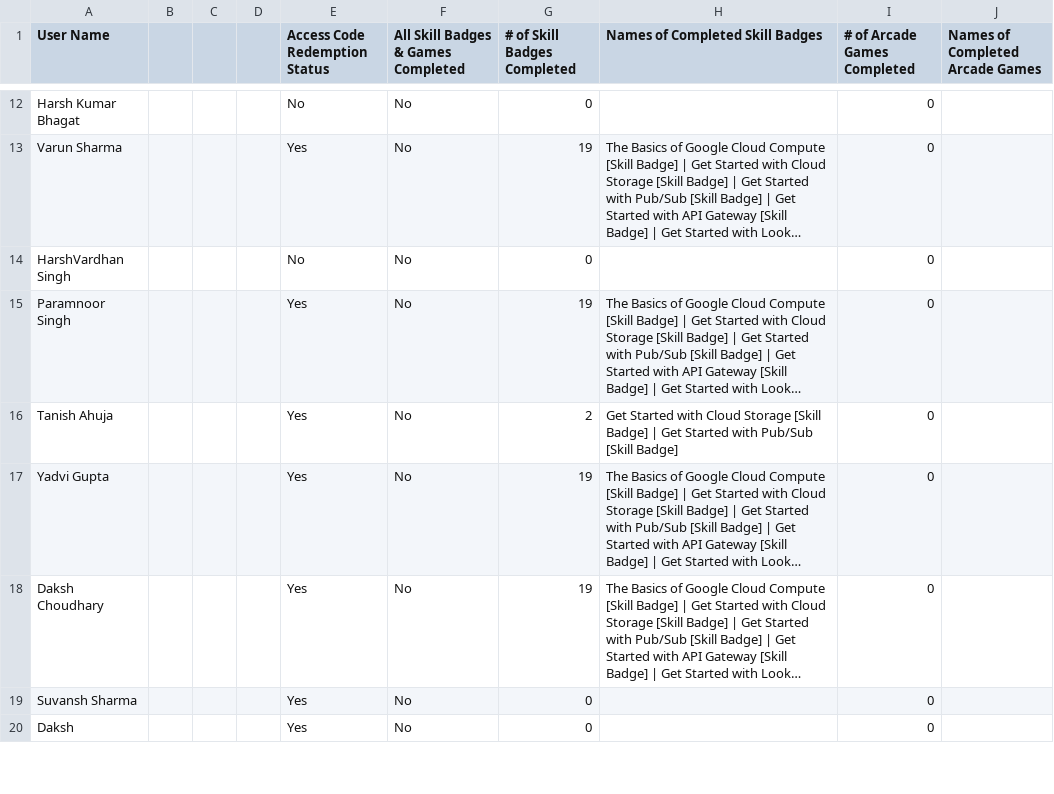
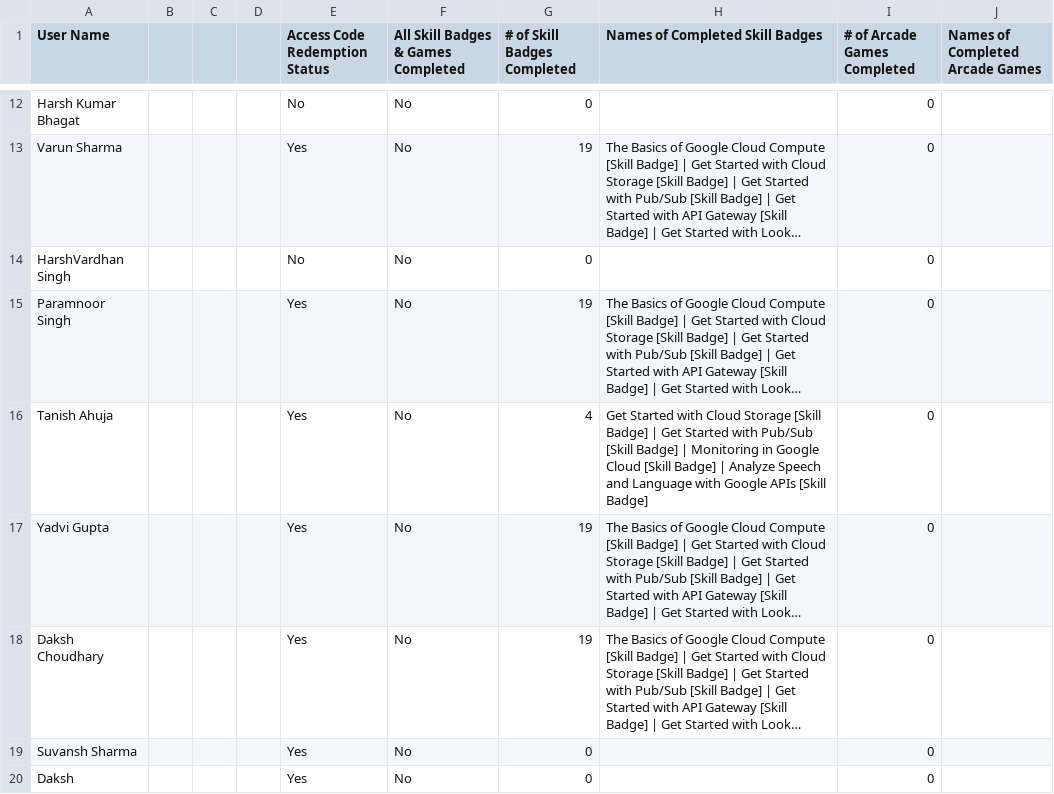
Before and after one commit to gdgoc-miet/google-cloud-study-jams-2025-26, a CSV file: data.csv, drawn as a sheet; only a part is shown, gaps mark what is left out; long unchanged cells end in …; the diff covers the shown part only; the diff names each change by its address in the sheet, - before the commit and + after, or states it on an @@ line.

```diff
--- a/data.csv
+++ b/data.csv
-G16 (# of Skill Badges Completed): 2
+G16 (# of Skill Badges Completed): 4
-H16 (Names of Completed Skill Badges): …[Skill Badge]
+H16 (Names of Completed Skill Badges): …[Skill Badge] | Monitoring in Google Cloud [Skill Badge] | Analyze Speech and Language with Google APIs [Skill Badge]
```
Also changed, not shown: 94 edited cells elsewhere in this file.
